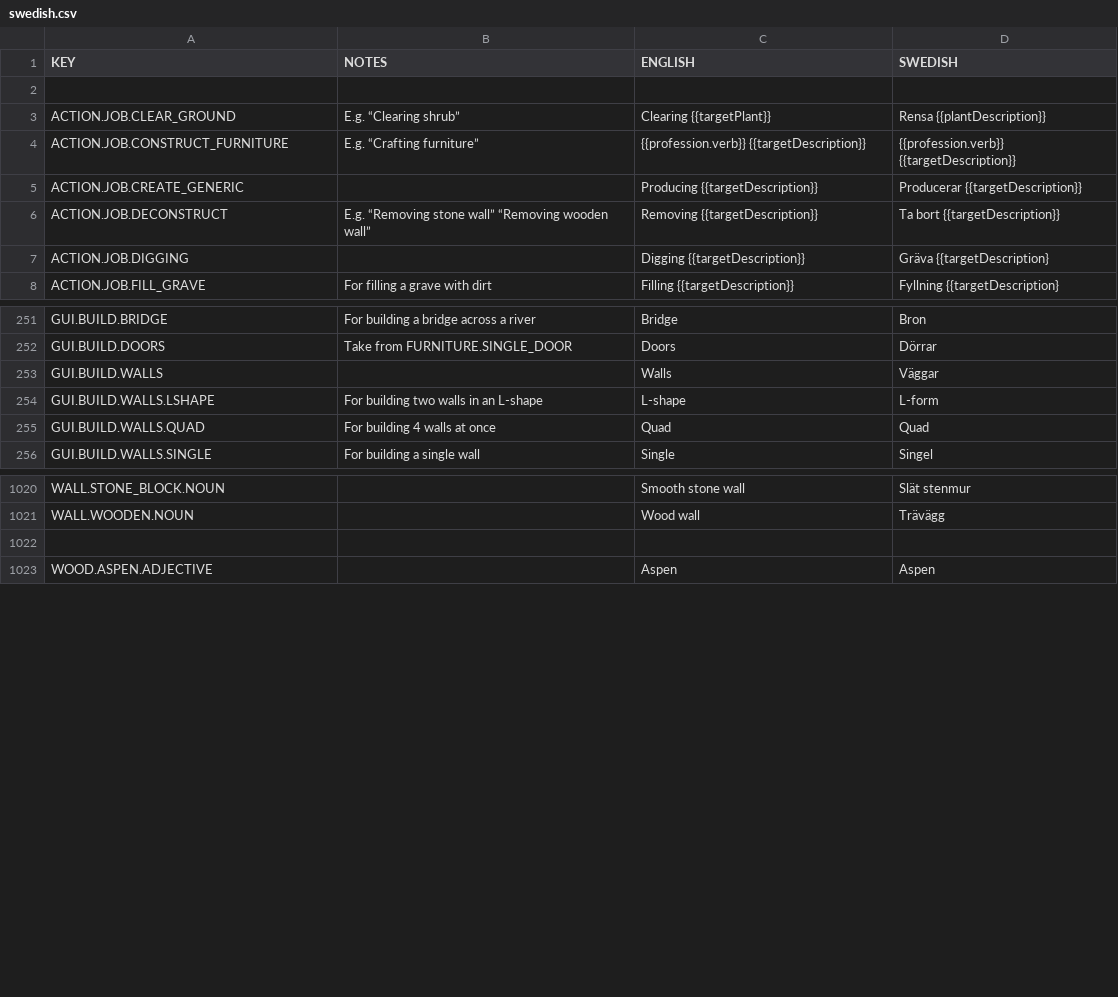
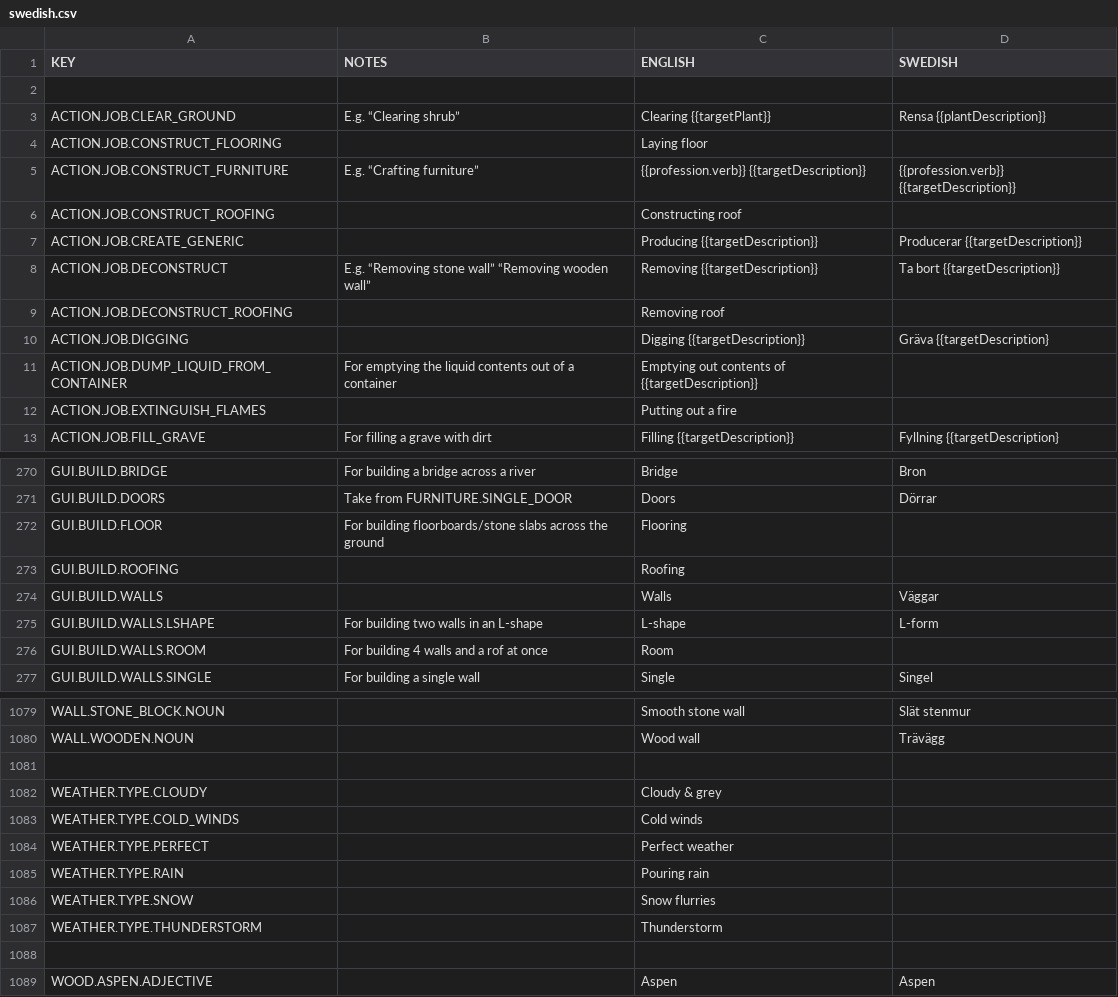
Before and after one commit to AndyDL24/King-under-the-Mountain-Community-Translations, a CSV file: translations/swedish.csv, drawn as a sheet; only a part is shown, gaps mark what is left out; the diff covers the shown part only.

```diff
--- a/translations/swedish.csv
+++ b/translations/swedish.csv
@@ -3,6 +3,11 @@ KEY,NOTES,ENGLISH,SWEDISH
 ACTION.JOB.CLEAR_GROUND,E.g. “Clearing shrub”,Clearing {{targetPlant}},Rensa {{plantDescription}}
+ACTION.JOB.CONSTRUCT_FLOORING,,Laying floor,
 ACTION.JOB.CONSTRUCT_FURNITURE,E.g. “Crafting furniture”,{{profession.verb}} {{targetDescription}},{{profession.verb}} {{targetDescription}}
+ACTION.JOB.CONSTRUCT_ROOFING,,Constructing roof,
 ACTION.JOB.CREATE_GENERIC,,Producing {{targetDescription}},Producerar {{targetDescription}}
 ACTION.JOB.DECONSTRUCT,E.g. “Removing stone wall” “Removing wooden wall”,Removing {{targetDescription}},Ta bort {{targetDescription}}
+ACTION.JOB.DECONSTRUCT_ROOFING,,Removing roof,
 ACTION.JOB.DIGGING,,Digging {{targetDescription}},Gräva {{targetDescription}
+ACTION.JOB.DUMP_LIQUID_FROM_CONTAINER,For emptying the liquid contents out of a container,Emptying out contents of {{targetDescription}},
+ACTION.JOB.EXTINGUISH_FLAMES,,Putting out a fire,
 ACTION.JOB.FILL_GRAVE,For filling a grave with dirt,Filling {{targetDescription}},Fyllning {{targetDescription}
@@ -252,5 +271,7 @@ GUI.BUILD.BRIDGE,For building a bridge across a river,Bridge,Bron
 GUI.BUILD.DOORS,Take from FURNITURE.SINGLE_DOOR,Doors,Dörrar
+GUI.BUILD.FLOOR,For building floorboards/stone slabs across the ground,Flooring,
+GUI.BUILD.ROOFING,,Roofing,
 GUI.BUILD.WALLS,,Walls,Väggar
 GUI.BUILD.WALLS.LSHAPE,For building two walls in an L-shape,L-shape,L-form
-GUI.BUILD.WALLS.QUAD,For building 4 walls at once,Quad,Quad
+GUI.BUILD.WALLS.ROOM,For building 4 walls and a rof at once,Room,
 GUI.BUILD.WALLS.SINGLE,For building a single wall,Single,Singel
@@ -1021,2 +1080,9 @@ WALL.STONE_BLOCK.NOUN,,Smooth stone wall,Slät stenmur
 WALL.WOODEN.NOUN,,Wood wall,Trävägg
+
+WEATHER.TYPE.CLOUDY,,Cloudy & grey,
+WEATHER.TYPE.COLD_WINDS,,Cold winds,
+WEATHER.TYPE.PERFECT,,Perfect weather,
+WEATHER.TYPE.RAIN,,Pouring rain,
+WEATHER.TYPE.SNOW,,Snow flurries,
+WEATHER.TYPE.THUNDERSTORM,,Thunderstorm,
 
```
Also changed, not shown: 53 added rows, 1 removed row and 3 edited cells elsewhere in this file, translations/dutch.csv, translations/finnish.csv, 15 other files.
